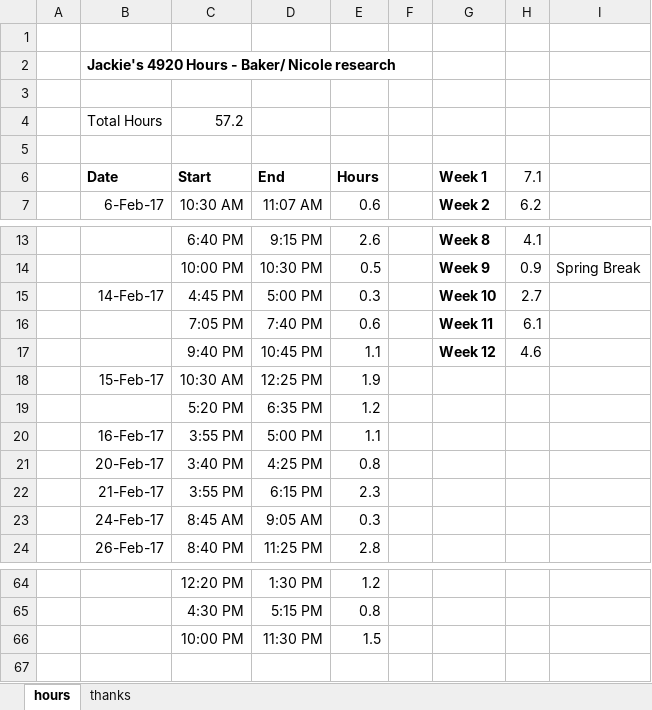
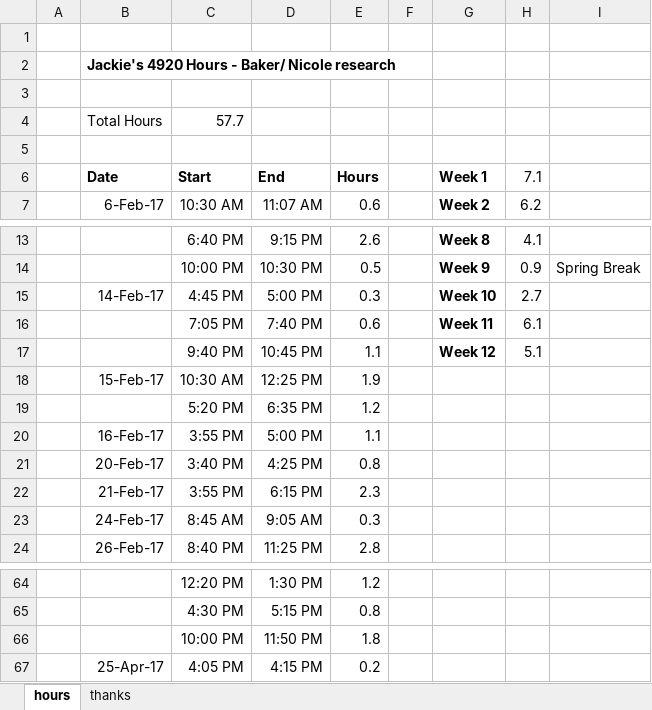
Before and after one commit to jLoven/hardness_test_area_detection, an Excel workbook: hours.xlsx, sheet hours, drawn as a sheet; only a part is shown, gaps mark what is left out; values as stored, in another font and other column widths than the file's, no borders; the diff names each change by its address in the sheet, - before the commit and + after, or states it on an @@ line.

Commit message:
hours

```diff
--- a/hours.xlsx (sheet hours)
+++ b/hours.xlsx (sheet hours)
-C4 (Start): 57.2
+C4 (Start): 57.7
-H17 (7.1): 4.6
+H17 (7.1): 5.1
-D66 (End): 11:30 PM
+D66 (End): 11:50 PM
-E66 (Hours): 1.5
+E66 (Hours): 1.8
+row 67:  | 25-Apr-17 | 4:05 PM | 4:15 PM | 0.2
```
